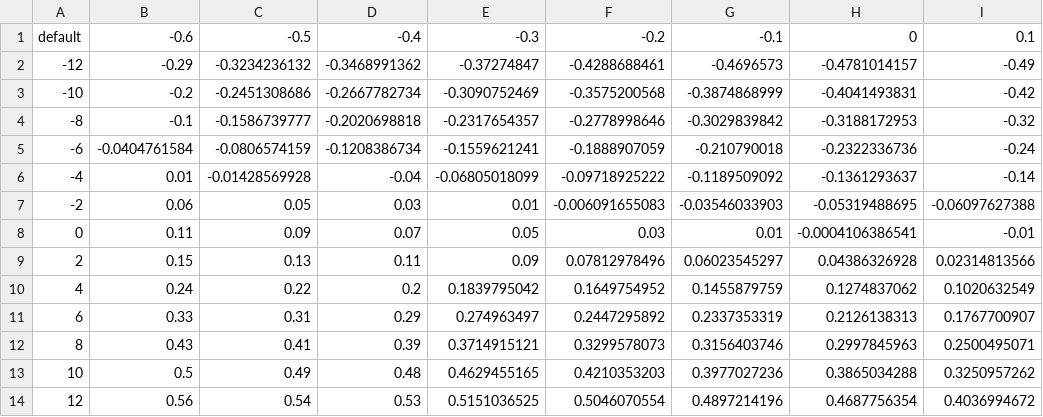
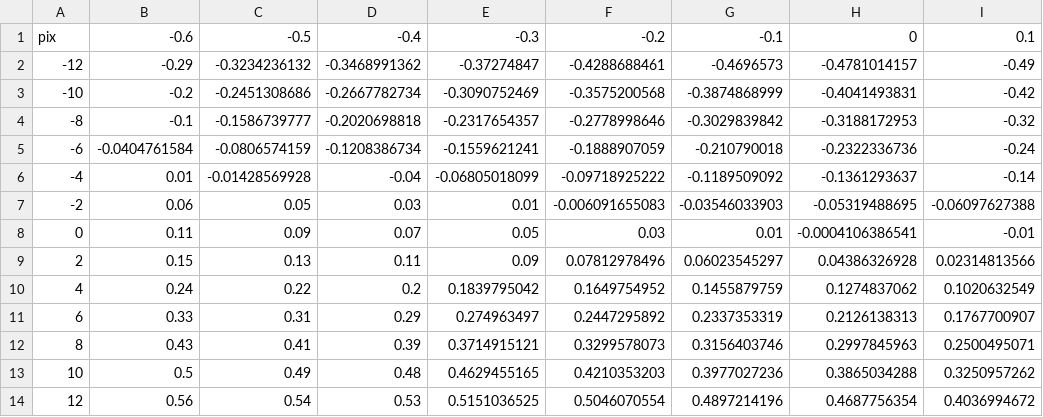
Before and after one commit to LRMPUT/pixkit_launch, a CSV file: pixkit_launch/data/steer_map.csv, drawn as a sheet; only a part is shown; the diff names each change by its address in the sheet, - before the commit and + after, or states it on an @@ line.

```diff
--- a/pixkit_launch/data/steer_map.csv
+++ b/pixkit_launch/data/steer_map.csv
-A1: default
+A1: pix
```
Also changed, not shown: pixkit_launch/data/accel_map.csv, 2 other files.
